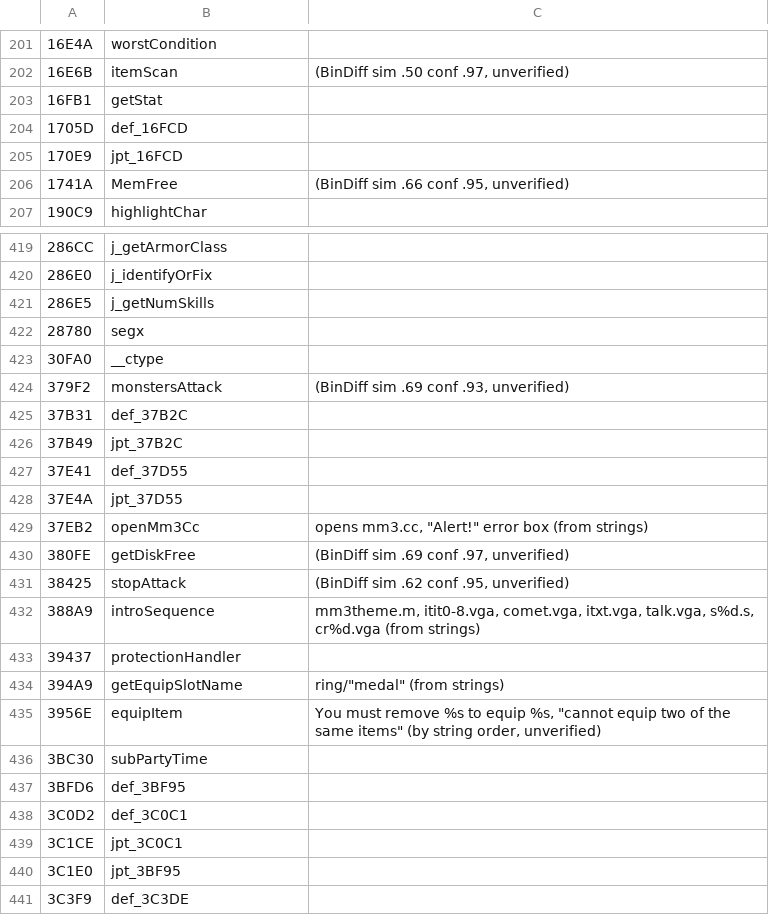
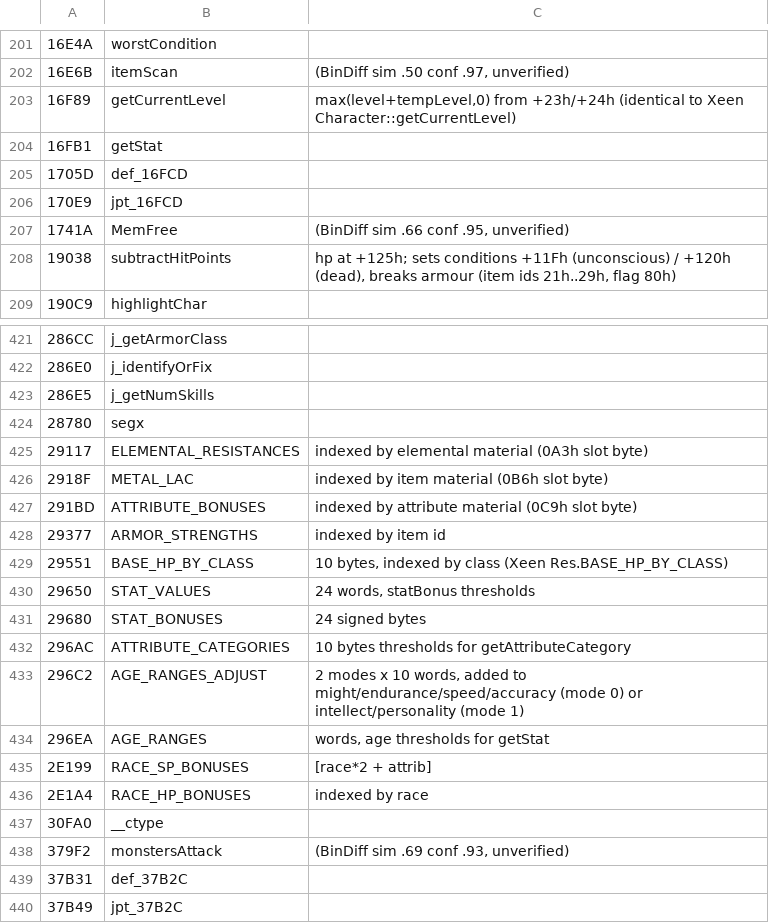
Before and after one commit to dreammaster/reverse-engineering-notes, a TSV file: mm3/names/mm3.tsv, drawn as a sheet; only a part is shown, gaps mark what is left out; the shorter side is filled out with more unchanged rows.

```diff
--- a/mm3/names/mm3.tsv
+++ b/mm3/names/mm3.tsv
@@ -202,2 +202,3 @@
 16E6B	itemScan	(BinDiff sim .50 conf .97, unverified)
+16F89	getCurrentLevel	max(level+tempLevel,0) from +23h/+24h (identical to Xeen Character::getCurrentLevel)
 16FB1	getStat
@@ -206,2 +207,3 @@
 1741A	MemFree	(BinDiff sim .66 conf .95, unverified)
+19038	subtractHitPoints	hp at +125h; sets conditions +11Fh (unconscious) / +120h (dead), breaks armour (item ids 21h..29h, flag 80h)
 190C9	highlightChar
@@ -422,2 +424,14 @@
 28780	segx
+29117	ELEMENTAL_RESISTANCES	indexed by elemental material (0A3h slot byte)
+2918F	METAL_LAC	indexed by item material (0B6h slot byte)
+291BD	ATTRIBUTE_BONUSES	indexed by attribute material (0C9h slot byte)
+29377	ARMOR_STRENGTHS	indexed by item id
+29551	BASE_HP_BY_CLASS	10 bytes, indexed by class (Xeen Res.BASE_HP_BY_CLASS)
+29650	STAT_VALUES	24 words, statBonus thresholds
+29680	STAT_BONUSES	24 signed bytes
+296AC	ATTRIBUTE_CATEGORIES	10 bytes thresholds for getAttributeCategory
+296C2	AGE_RANGES_ADJUST	2 modes x 10 words, added to might/endurance/speed/accuracy (mode 0) or intellect/personality (mode 1)
+296EA	AGE_RANGES	words, age thresholds for getStat
+2E199	RACE_SP_BONUSES	[race*2 + attrib]
+2E1A4	RACE_HP_BONUSES	indexed by race
 30FA0	__ctype
```
Also changed, not shown: 4 other files.
